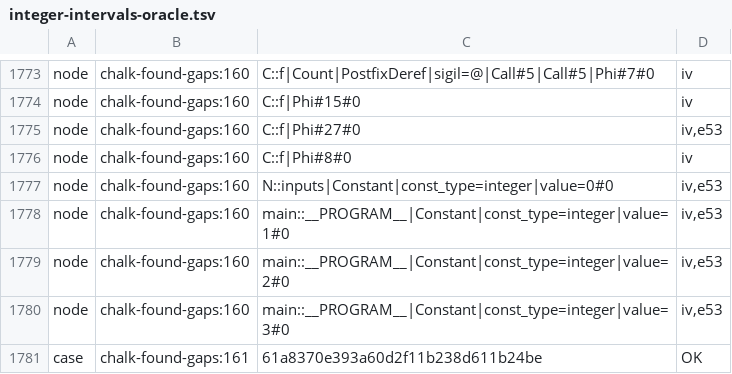
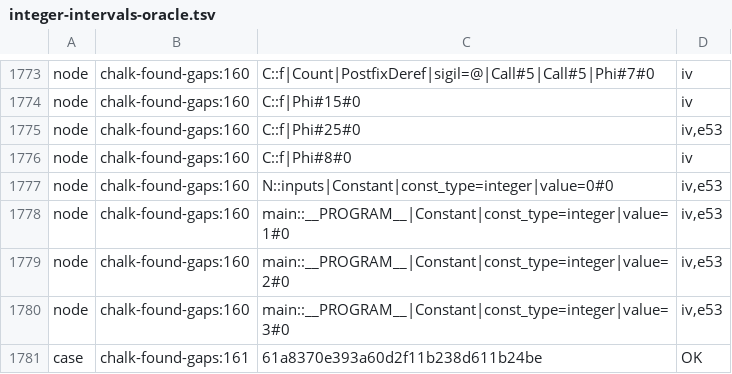
Before and after one commit to perigrin/chalk, a TSV file: t/bootstrap/ir/data/integer-intervals-oracle.tsv, drawn as a sheet; only a part is shown, gaps mark what is left out.

```diff
--- a/t/bootstrap/ir/data/integer-intervals-oracle.tsv
+++ b/t/bootstrap/ir/data/integer-intervals-oracle.tsv
@@ -1774,3 +1774,3 @@ node	chalk-found-gaps:160	C::f|Count|PostfixDeref|sigil=@|Call#5|Call#5|Phi#7#0
 node	chalk-found-gaps:160	C::f|Phi#15#0	iv
-node	chalk-found-gaps:160	C::f|Phi#27#0	iv,e53
+node	chalk-found-gaps:160	C::f|Phi#25#0	iv,e53
 node	chalk-found-gaps:160	C::f|Phi#8#0	iv
```
Also changed, not shown: 1 other file.
